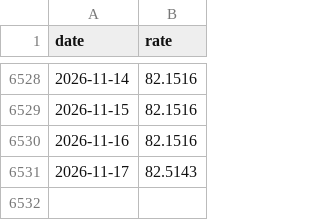
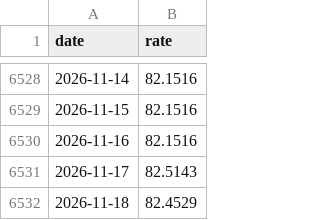
Before and after one commit to Ilyazykov/erp, a CSV file: data/usd_rub_history_5y.csv, drawn as a sheet; only a part is shown, gaps mark what is left out; the diff names each change by its address in the sheet, - before the commit and + after, or states it on an @@ line.

```diff
--- a/data/usd_rub_history_5y.csv
+++ b/data/usd_rub_history_5y.csv
+row 6532: 2026-11-18 | 82.4529
```
Also changed, not shown: data/usd_rub_history.csv, 1 other file.
